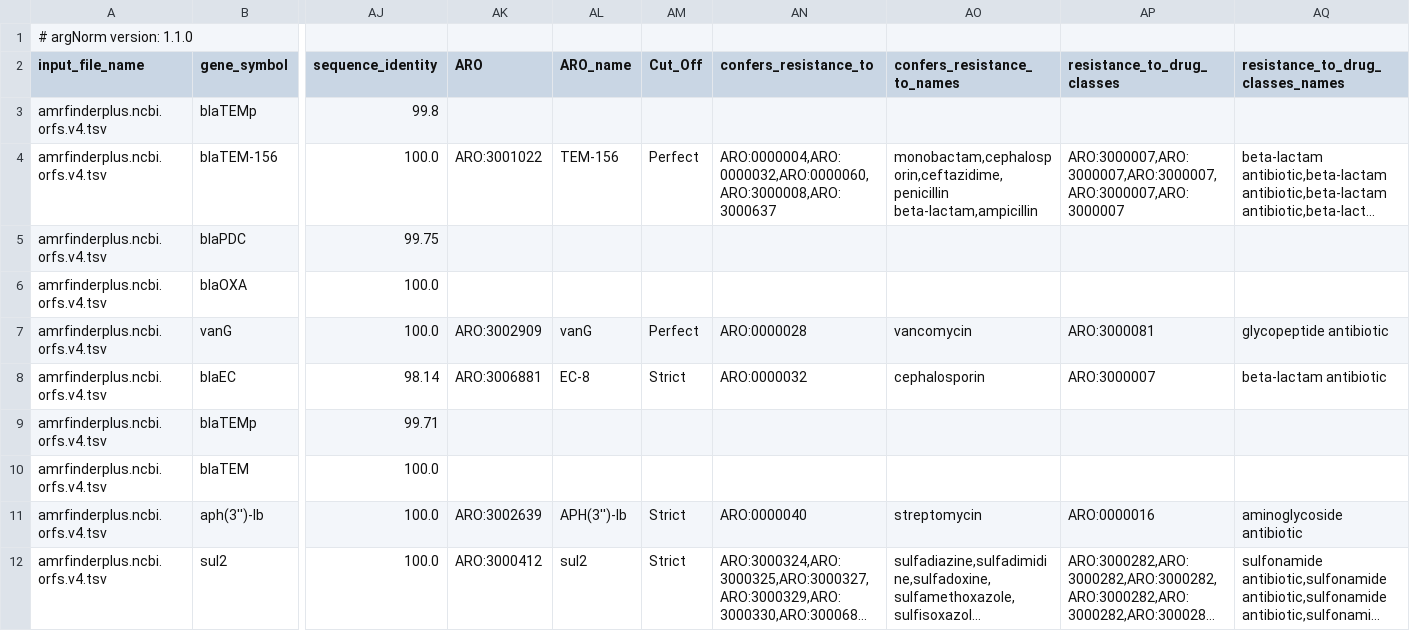
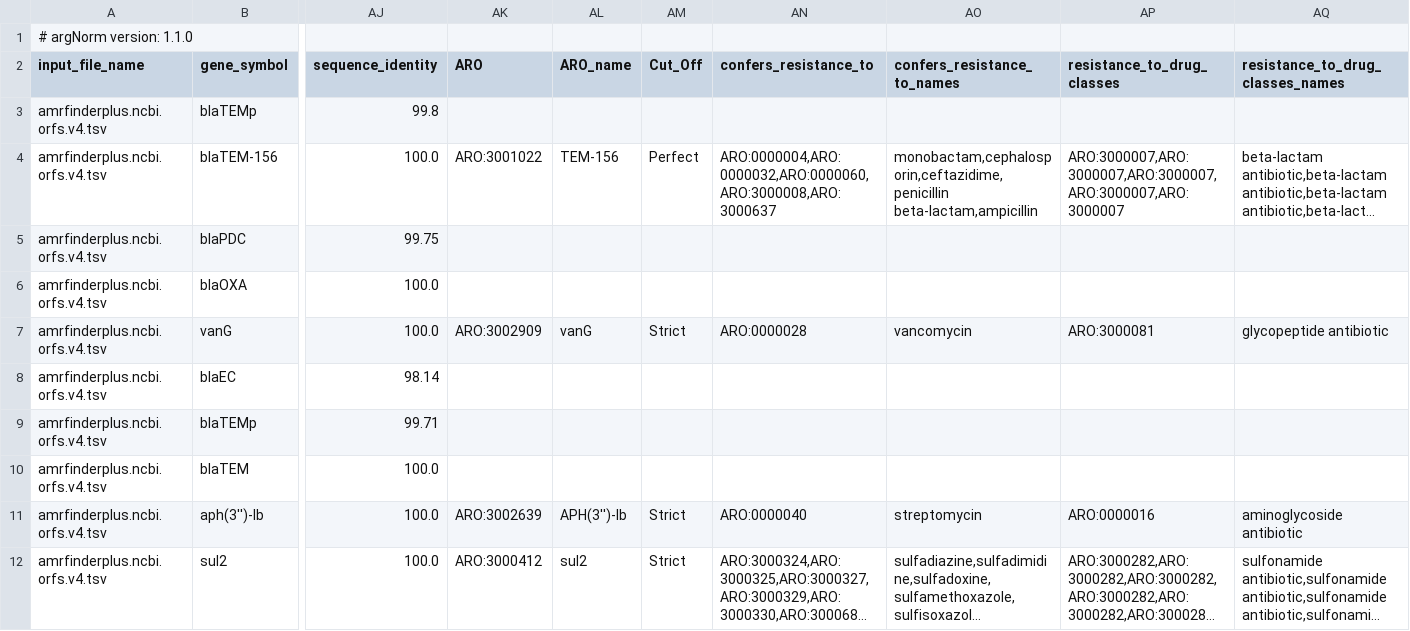
Before and after one commit to BigDataBiology/argNorm, a TSV file: outputs/hamronized/amrfinderplus.ncbi.orfs.v4.tsv, drawn as a sheet; only a part is shown, gaps mark what is left out; long unchanged cells end in …; the diff names each change by its address in the sheet, - before the commit and + after, or states it on an @@ line.

Commit message:
ENH: Add genomic refseq accession ids to ncbi database
Previously, NCBI only had protein refseq accession ids. Hence, whenever ARG annotation tools used genomic ids, only the gene name was used for mapping. This posed issues regarding the uniqueness of mappings as the same gene names can be mapped to multiple ARO numbers.

Now, the genomic ids are also downloaded in the crude_db_harmonisatoin.py and added to the ncbi_ARO_mapping.tsv and ncbi_curation.tsv files along with protein ids. This also means that reference accession can be used with gene name for NCBI's hamronization normalizer. This greatly reduces the amount of one to many ARO mappings that were previously present in the hamronization mapping table.

```diff
--- a/outputs/hamronized/amrfinderplus.ncbi.orfs.v4.tsv
+++ b/outputs/hamronized/amrfinderplus.ncbi.orfs.v4.tsv
-AM7 (Cut_Off): Perfect
+AM7 (Cut_Off): Strict
-AK8 (ARO): ARO:3006881
+AK8 (ARO): (empty)
-AL8 (ARO_name): EC-8
+AL8 (ARO_name): (empty)
-AM8 (Cut_Off): Strict
+AM8 (Cut_Off): (empty)
-AN8 (confers_resistance_to): ARO:0000032
+AN8 (confers_resistance_to): (empty)
-AO8 (confers_resistance_to_names): cephalosporin
+AO8 (confers_resistance_to_names): (empty)
-AP8 (resistance_to_drug_classes): ARO:3000007
+AP8 (resistance_to_drug_classes): (empty)
-AQ8 (resistance_to_drug_classes_names): beta-lactam antibiotic
+AQ8 (resistance_to_drug_classes_names): (empty)
```
Also changed, not shown: outputs/hamronized/amrfinderplus.ncbi.orfs.v3.10.30.tsv, 11 other files.
